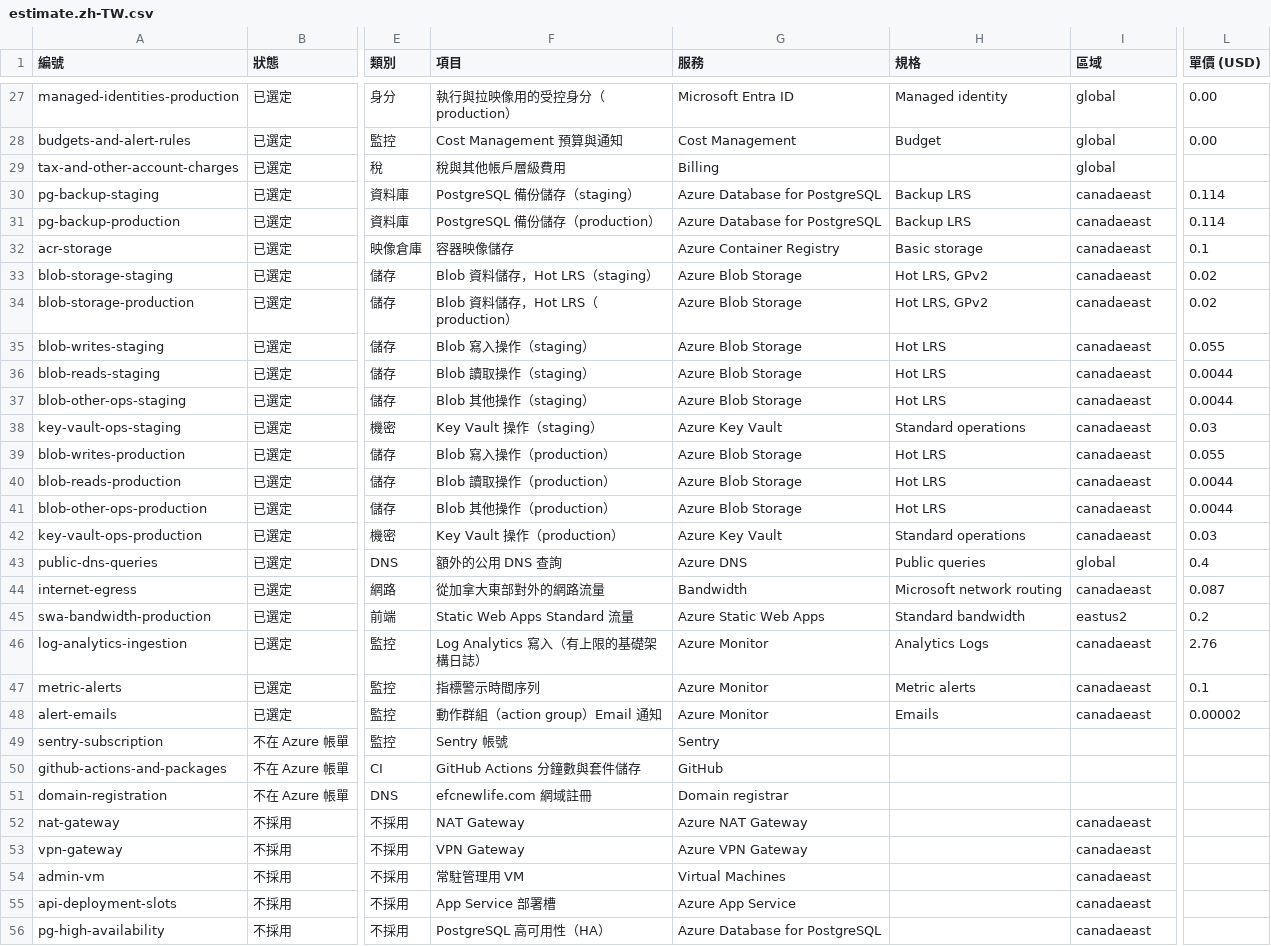
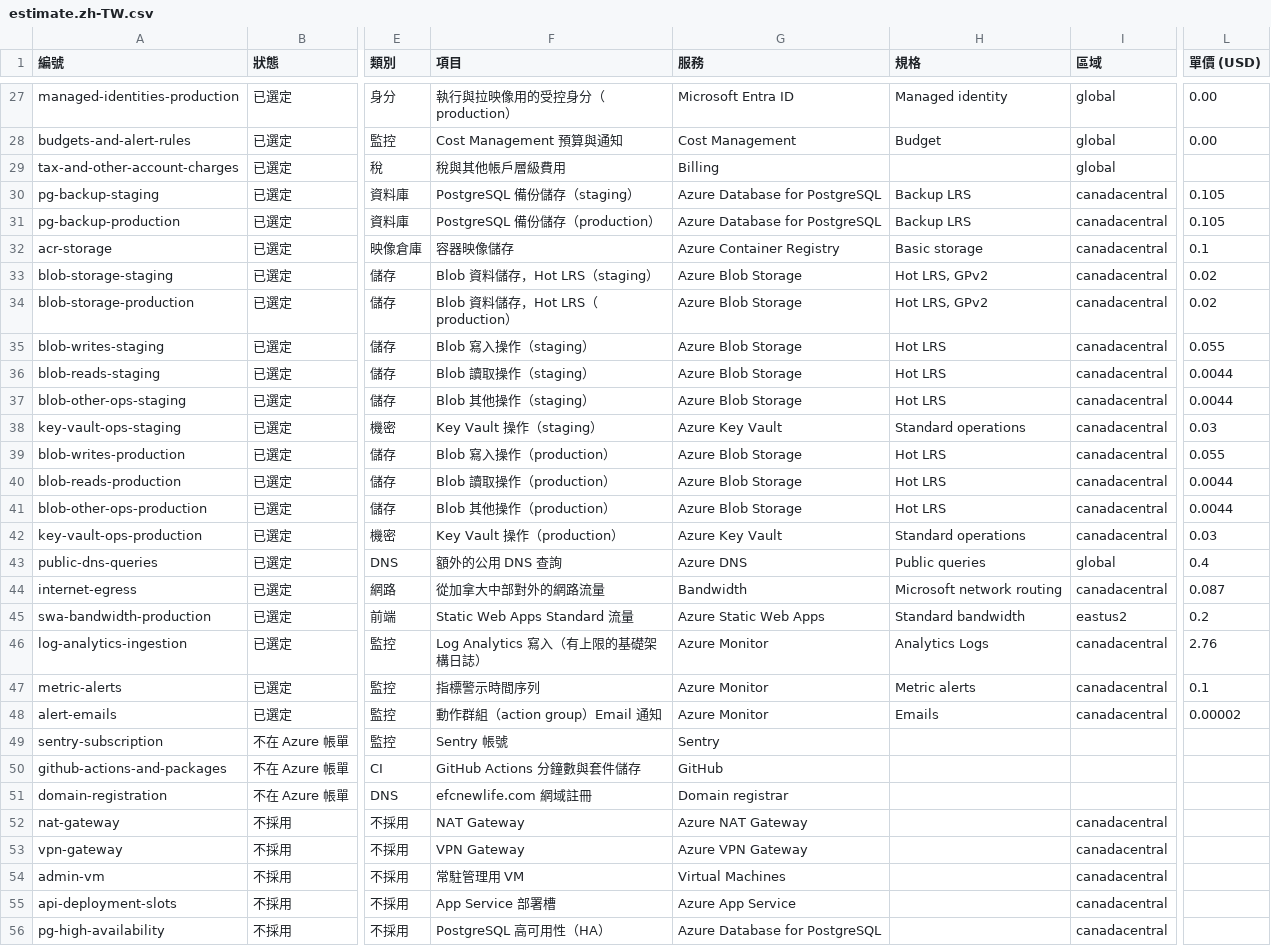
Before and after one commit to efcnewlife/newlife-core-api, a CSV file: infra/azure/cost/estimate.zh-TW.csv, drawn as a sheet; only a part is shown, gaps mark what is left out; the diff covers the shown part only; the diff names each change by its address in the sheet, - before the commit and + after, or states it on an @@ line.

```diff
--- a/infra/azure/cost/estimate.zh-TW.csv
+++ b/infra/azure/cost/estimate.zh-TW.csv
-I30:I42 (區域): canadaeast
+I30:I42 (區域): canadacentral
-L30:L31 (單價 (USD)): 0.114
+L30:L31 (單價 (USD)): 0.105
-F44 (項目): 從加拿大東部對外的網路流量
+F44 (項目): 從加拿大中部對外的網路流量
-I44 (區域): canadaeast
+I44 (區域): canadacentral
-I46:I48 (區域): canadaeast
+I46:I48 (區域): canadacentral
-I52:I56 (區域): canadaeast
+I52:I56 (區域): canadacentral
```
Also changed, not shown: 76 edited cells elsewhere in this file, infra/azure/cost/estimate.csv, 7 other files.
